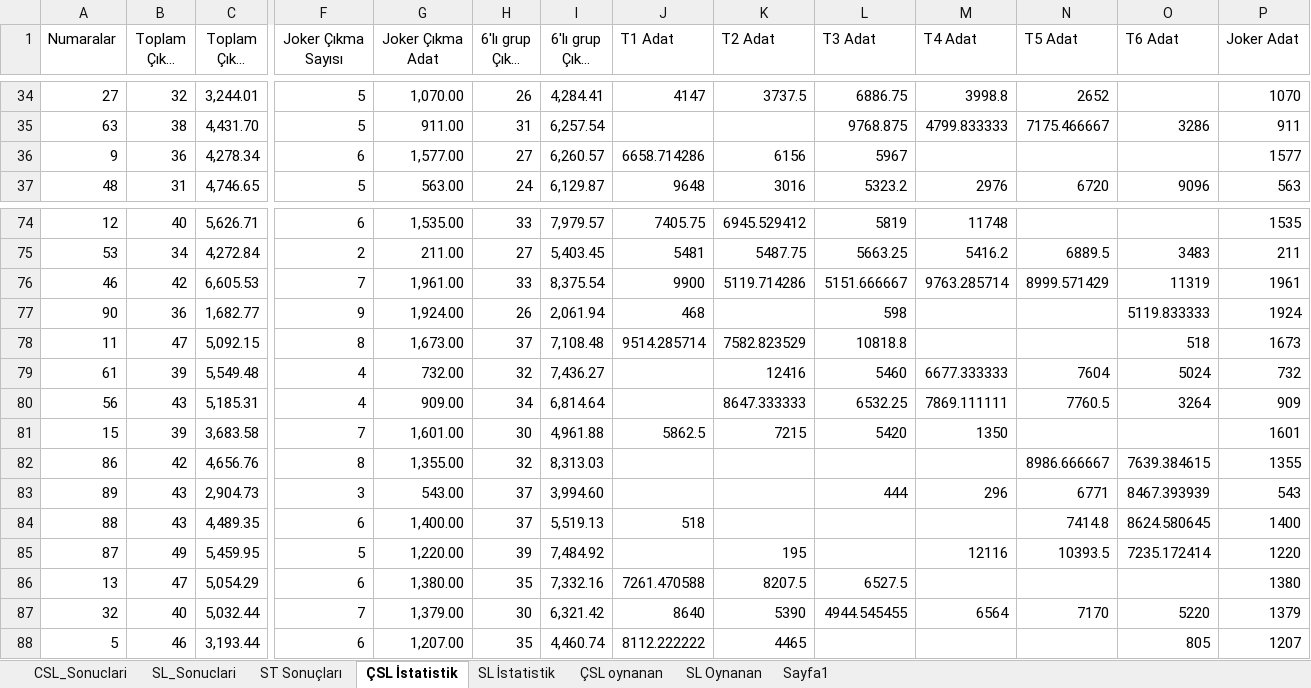
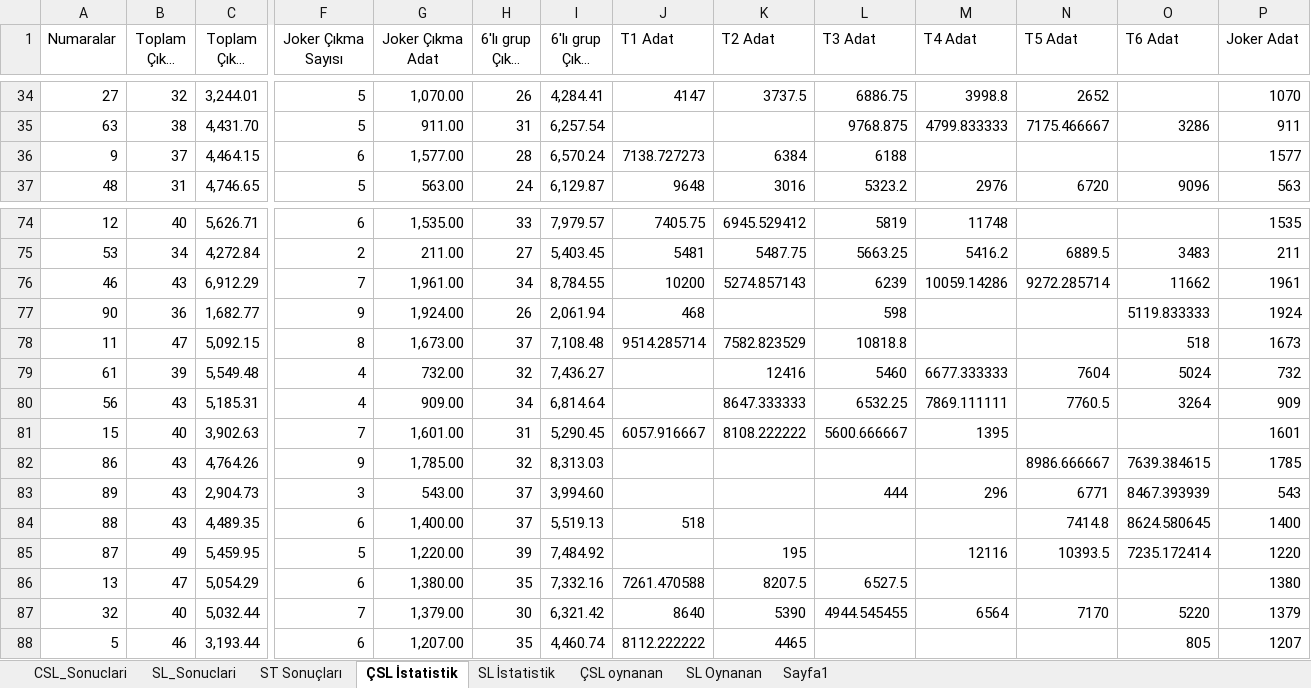
Before and after one commit to ozgur1975/ReadExcelSheet, an Excel workbook: SLIStatistik.xlsx, sheet ÇSL İstatistik, drawn as a sheet; only a part is shown, gaps mark what is left out; long unchanged cells end in …; values as stored, in another font and other column widths than the file's, no borders; the diff covers the shown part only; the diff names each change by its address in the sheet, - before the commit and + after, or states it on an @@ line.

Commit message:
'Excel'

```diff
--- a/SLIStatistik.xlsx (sheet ÇSL İstatistik)
+++ b/SLIStatistik.xlsx (sheet ÇSL İstatistik)
-B36 (Toplam Çıkma Sayısı): 36
+B36 (Toplam Çıkma Sayısı): 37
-C36 (Toplam Çıkma Adat): 4,278.34
+C36 (Toplam Çıkma Adat): 4,464.15
-H36 (6'lı grup Çıkma Sayısı): 27
+H36 (6'lı grup Çıkma Sayısı): 28
-I36 (6'lı grup Çıkma Adat): 6,260.57
+I36 (6'lı grup Çıkma Adat): 6,570.24
-J36 (T1 Adat): 6658.714286
+J36 (T1 Adat): 7138.727273
-K36 (T2 Adat): 6156
+K36 (T2 Adat): 6384
-L36 (T3 Adat): 5967
+L36 (T3 Adat): 6188
-B76 (Toplam Çıkma Sayısı): 42
+B76 (Toplam Çıkma Sayısı): 43
-C76 (Toplam Çıkma Adat): 6,605.53
+C76 (Toplam Çıkma Adat): 6,912.29
-H76 (6'lı grup Çıkma Sayısı): 33
+H76 (6'lı grup Çıkma Sayısı): 34
-I76 (6'lı grup Çıkma Adat): 8,375.54
+I76 (6'lı grup Çıkma Adat): 8,784.55
-J76 (T1 Adat): 9900
+J76 (T1 Adat): 10200
-K76 (T2 Adat): 5119.714286
+K76 (T2 Adat): 5274.857143
-L76 (T3 Adat): 5151.666667
+L76 (T3 Adat): 6239
-M76 (T4 Adat): 9763.285714
+M76 (T4 Adat): 10059.14286
-N76 (T5 Adat): 8999.571429
+N76 (T5 Adat): 9272.285714
-O76 (T6 Adat): 11319
+O76 (T6 Adat): 11662
-B81 (Toplam Çıkma Sayısı): 39
+B81 (Toplam Çıkma Sayısı): 40
-C81 (Toplam Çıkma Adat): 3,683.58
+C81 (Toplam Çıkma Adat): 3,902.63
-H81 (6'lı grup Çıkma Sayısı): 30
+H81 (6'lı grup Çıkma Sayısı): 31
-I81 (6'lı grup Çıkma Adat): 4,961.88
+I81 (6'lı grup Çıkma Adat): 5,290.45
-J81 (T1 Adat): 5862.5
+J81 (T1 Adat): 6057.916667
-K81 (T2 Adat): 7215
+K81 (T2 Adat): 8108.222222
-L81 (T3 Adat): 5420
+L81 (T3 Adat): 5600.666667
-M81 (T4 Adat): 1350
+M81 (T4 Adat): 1395
-B82 (Toplam Çıkma Sayısı): 42
+B82 (Toplam Çıkma Sayısı): 43
-C82 (Toplam Çıkma Adat): 4,656.76
+C82 (Toplam Çıkma Adat): 4,764.26
-F82 (Joker Çıkma Sayısı): 8
+F82 (Joker Çıkma Sayısı): 9
-G82 (Joker Çıkma Adat): 1,355.00
+G82 (Joker Çıkma Adat): 1,785.00
-P82 (Joker Adat): 1355
+P82 (Joker Adat): 1785
```
Also changed, not shown: 40 edited cells elsewhere in this sheet, sheet CSL_Sonuclari.
